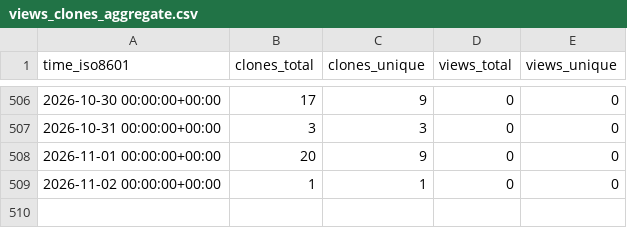
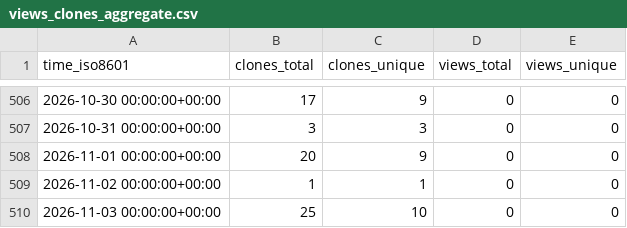
Before and after one commit to Davis-Fan/X-TED, a CSV file: Davis-Fan/X-TED/ghrs-data/views_clones_aggregate.csv, drawn as a sheet; only a part is shown, gaps mark what is left out; the diff names each change by its address in the sheet, - before the commit and + after, or states it on an @@ line.

```diff
--- a/Davis-Fan/X-TED/ghrs-data/views_clones_aggregate.csv
+++ b/Davis-Fan/X-TED/ghrs-data/views_clones_aggregate.csv
+row 510: 2026-11-03 00:00:00+00:00 | 25 | 10 | 0 | 0
```
Also changed, not shown: 1 other file.
